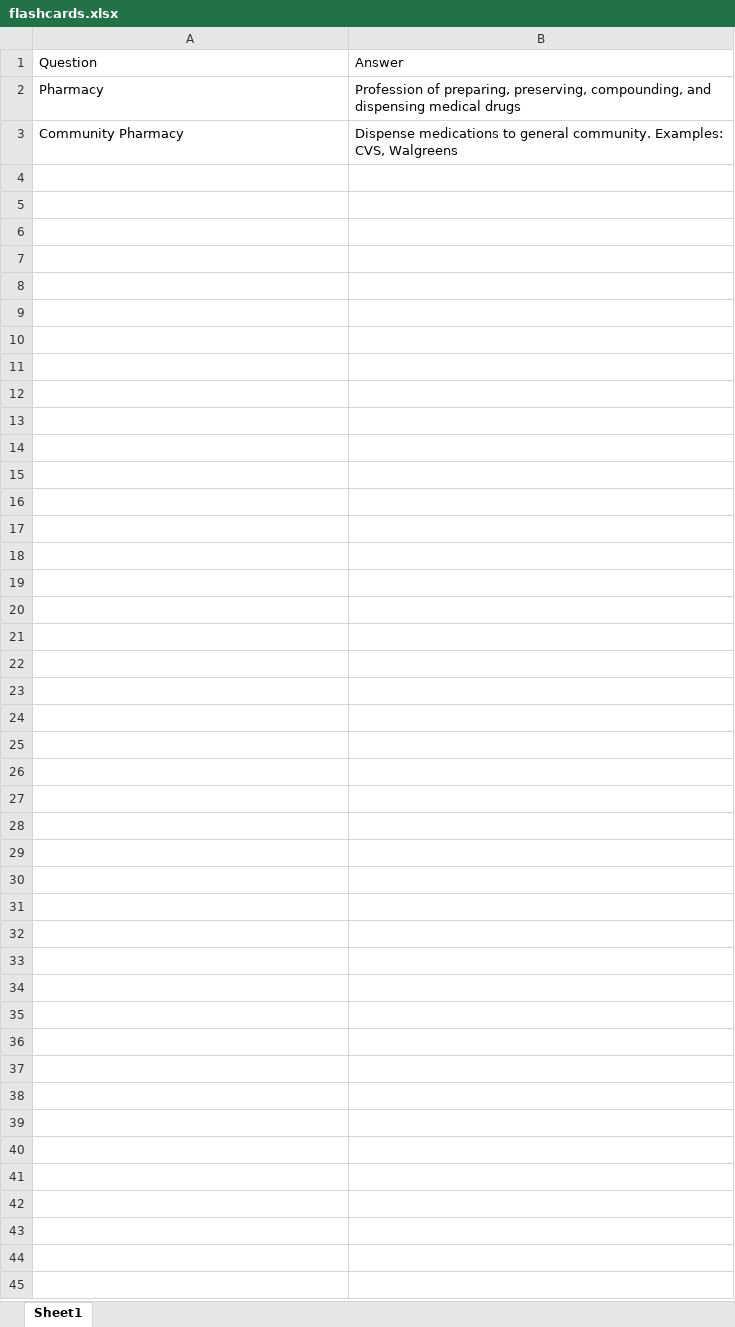
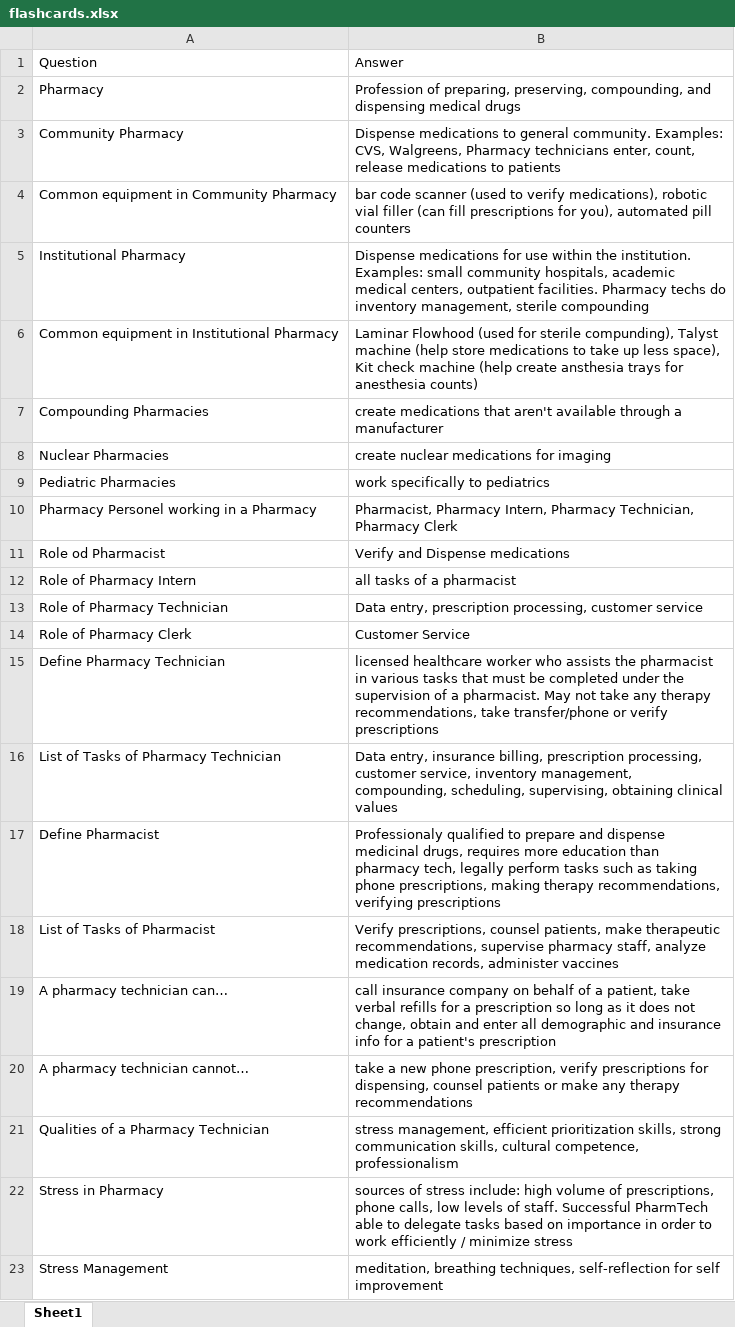
Before and after one commit to istaloni/PharmTech, an Excel workbook: posts/Introduction/flashcards.xlsx, sheet Sheet1, drawn as a sheet; values as stored, in another font and other column widths than the file's, no borders; the diff names each change by its address in the sheet, - before the commit and + after, or states it on an @@ line.

Commit message:
added more flashcards

```diff
--- a/posts/Introduction/flashcards.xlsx (sheet Sheet1)
+++ b/posts/Introduction/flashcards.xlsx (sheet Sheet1)
-B3: …Examples: CVS, Walgreens
+B3: …Examples: CVS, Walgreens, Pharmacy technicians enter, count, release medications to patients
+row 4: Common equipment in Community Pharmacy | bar code scanner (used to verify medications), robotic vial filler (can fill prescriptions for you), automated pill counters
+row 5: Institutional Pharmacy | Dispense medications for use within the institution. Examples: small community hospitals, academic medical centers, outpatient facilities. Pharmacy techs do inventory management, sterile compounding
+row 6: Common equipment in Institutional Pharmacy | Laminar Flowhood (used for sterile compunding), Talyst machine (help store medications to take up less space), Kit check machine (help create ansthesia trays for anesthesia counts)
+row 7: Compounding Pharmacies | create medications that aren't available through a manufacturer
+row 8: Nuclear Pharmacies | create nuclear medications for imaging
+row 9: Pediatric Pharmacies | work specifically to pediatrics
+row 10: Pharmacy Personel working in a Pharmacy | Pharmacist, Pharmacy Intern, Pharmacy Technician, Pharmacy Clerk
+row 11: Role od Pharmacist | Verify and Dispense medications
+row 12: Role of Pharmacy Intern | all tasks of a pharmacist
+row 13: Role of Pharmacy Technician | Data entry, prescription processing, customer service
+row 14: Role of Pharmacy Clerk | Customer Service
+row 15: Define Pharmacy Technician | licensed healthcare worker who assists the pharmacist in various tasks that must be completed under the supervision of a pharmacist. May not take any therapy recommendations, take transfer/phone or verify prescriptions
+row 16: List of Tasks of Pharmacy Technician | Data entry, insurance billing, prescription processing, customer service, inventory management, compounding, scheduling, supervising, obtaining clinical values
+row 17: Define Pharmacist | Professionaly qualified to prepare and dispense medicinal drugs, requires more education than pharmacy tech, legally perform tasks such as taking phone prescriptions, making therapy recommendations, verifying prescriptions
+row 18: List of Tasks of Pharmacist | Verify prescriptions, counsel patients, make therapeutic recommendations, supervise pharmacy staff, analyze medication records, administer vaccines
+row 19: A pharmacy technician can… | call insurance company on behalf of a patient, take verbal refills for a prescription so long as it does not change, obtain and enter all demographic and insurance info for a patient's prescription
+row 20: A pharmacy technician cannot… | take a new phone prescription, verify prescriptions for dispensing, counsel patients or make any therapy recommendations
+row 21: Qualities of a Pharmacy Technician | stress management, efficient prioritization skills, strong communication skills, cultural competence, professionalism
+row 22: Stress in Pharmacy | sources of stress include: high volume of prescriptions, phone calls, low levels of staff. Successful PharmTech able to delegate tasks based on importance in order to work efficiently / minimize stress
+row 23: Stress Management | meditation, breathing techniques, self-reflection for self improvement
```
Also changed, not shown: 3 other files.
